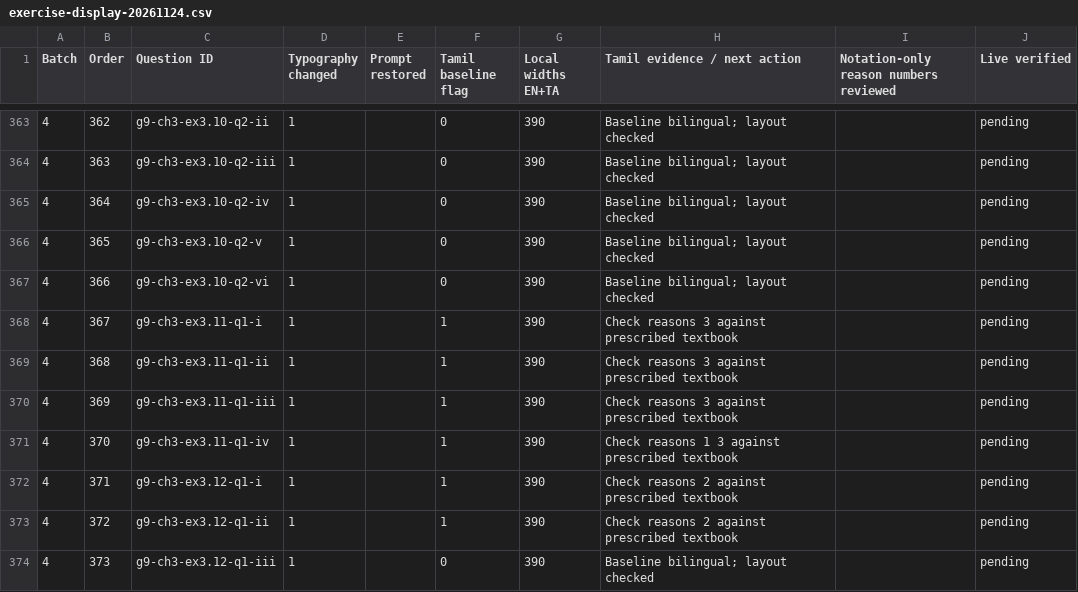
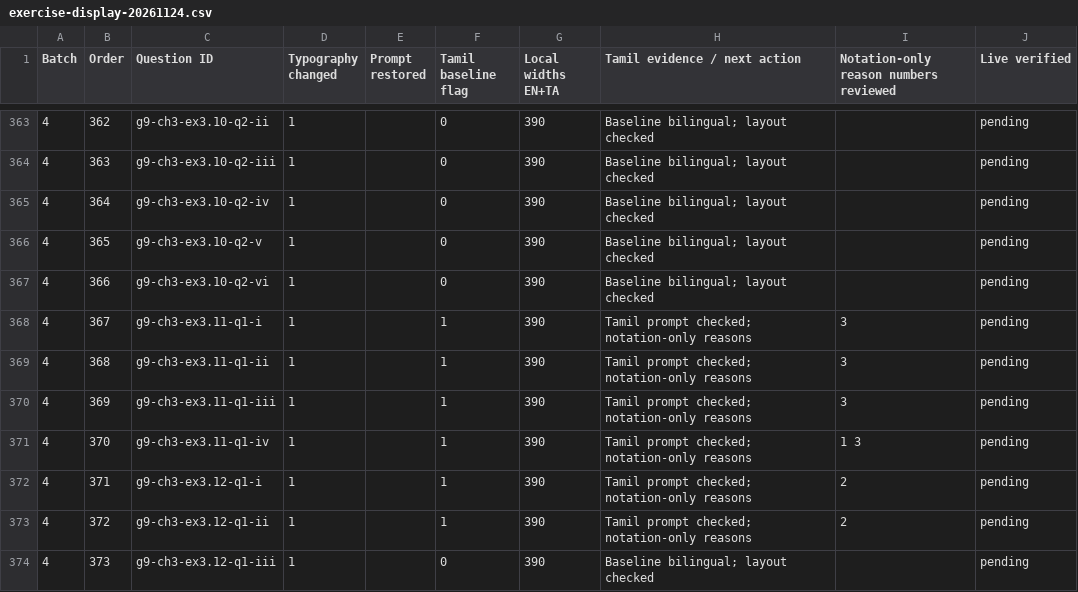
Before and after one commit to vigneswaranmba20-afk/Triggle, a CSV file: docs/audit/exercise-display-20261124.csv, drawn as a sheet; only a part is shown, gaps mark what is left out; the diff covers the shown part only.

```diff
--- a/docs/audit/exercise-display-20261124.csv
+++ b/docs/audit/exercise-display-20261124.csv
@@ -367,8 +367,8 @@ Batch,Order,Question ID,Typography changed,Prompt restored,Tamil baseline flag,L
 4,366,g9-ch3-ex3.10-q2-vi,1,,0,390,Baseline bilingual; layout checked,,pending
-4,367,g9-ch3-ex3.11-q1-i,1,,1,390,Check reasons 3 against prescribed textbook,,pending
-4,368,g9-ch3-ex3.11-q1-ii,1,,1,390,Check reasons 3 against prescribed textbook,,pending
-4,369,g9-ch3-ex3.11-q1-iii,1,,1,390,Check reasons 3 against prescribed textbook,,pending
-4,370,g9-ch3-ex3.11-q1-iv,1,,1,390,Check reasons 1 3 against prescribed textbook,,pending
-4,371,g9-ch3-ex3.12-q1-i,1,,1,390,Check reasons 2 against prescribed textbook,,pending
-4,372,g9-ch3-ex3.12-q1-ii,1,,1,390,Check reasons 2 against prescribed textbook,,pending
+4,367,g9-ch3-ex3.11-q1-i,1,,1,390,Tamil prompt checked; notation-only reasons,3,pending
+4,368,g9-ch3-ex3.11-q1-ii,1,,1,390,Tamil prompt checked; notation-only reasons,3,pending
+4,369,g9-ch3-ex3.11-q1-iii,1,,1,390,Tamil prompt checked; notation-only reasons,3,pending
+4,370,g9-ch3-ex3.11-q1-iv,1,,1,390,Tamil prompt checked; notation-only reasons,1 3,pending
+4,371,g9-ch3-ex3.12-q1-i,1,,1,390,Tamil prompt checked; notation-only reasons,2,pending
+4,372,g9-ch3-ex3.12-q1-ii,1,,1,390,Tamil prompt checked; notation-only reasons,2,pending
 4,373,g9-ch3-ex3.12-q1-iii,1,,0,390,Baseline bilingual; layout checked,,pending
```
Also changed, not shown: 138 edited cells elsewhere in this file, 12 other files.
